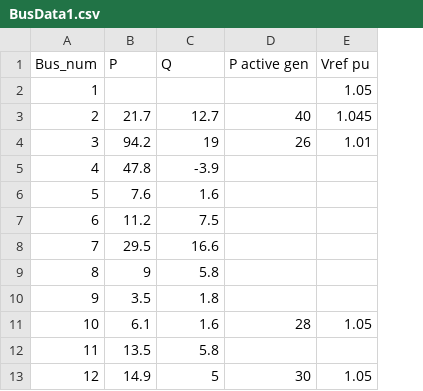
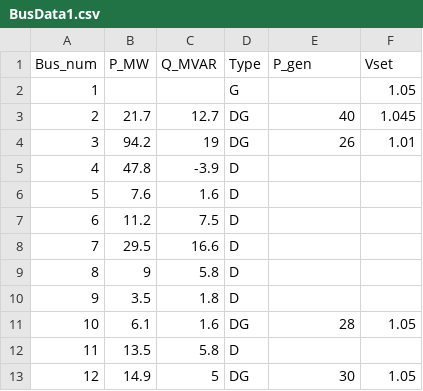
Before and after one commit to nmv9943/project454, a CSV file: data/BusData1.csv, drawn as a sheet; addresses are those after the commit; the diff names each change by its address in the sheet, - before the commit and + after, or states it on an @@ line.

Commit message:
Added Type column, changed some of column names, removed pandas

```diff
--- a/data/BusData1.csv
+++ b/data/BusData1.csv
+column D (Type), rows 2-13: G | DG | DG | D | D | D | D | D | D | DG | D | DG
-B1: P
+B1: P_MW
-C1: Q
+C1: Q_MVAR
-E1: P active gen
+E1: P_gen
-F1: Vref pu
+F1: Vset
```
Also changed, not shown: 1 other file.
